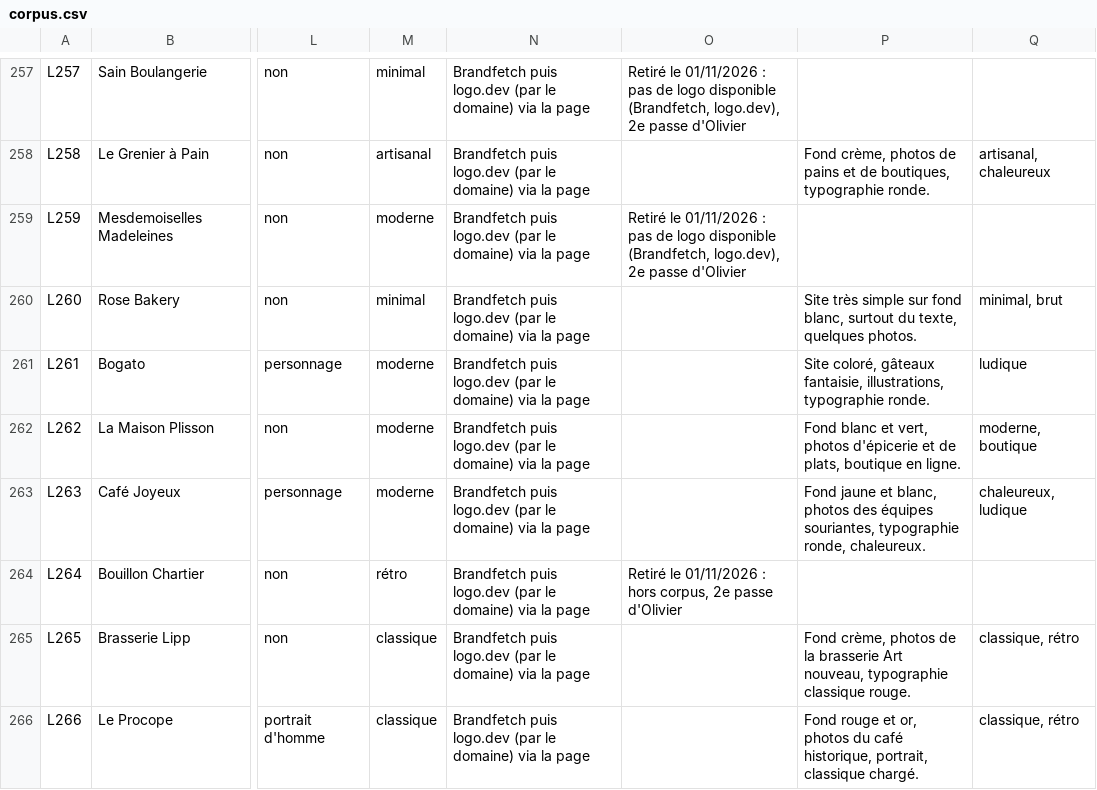
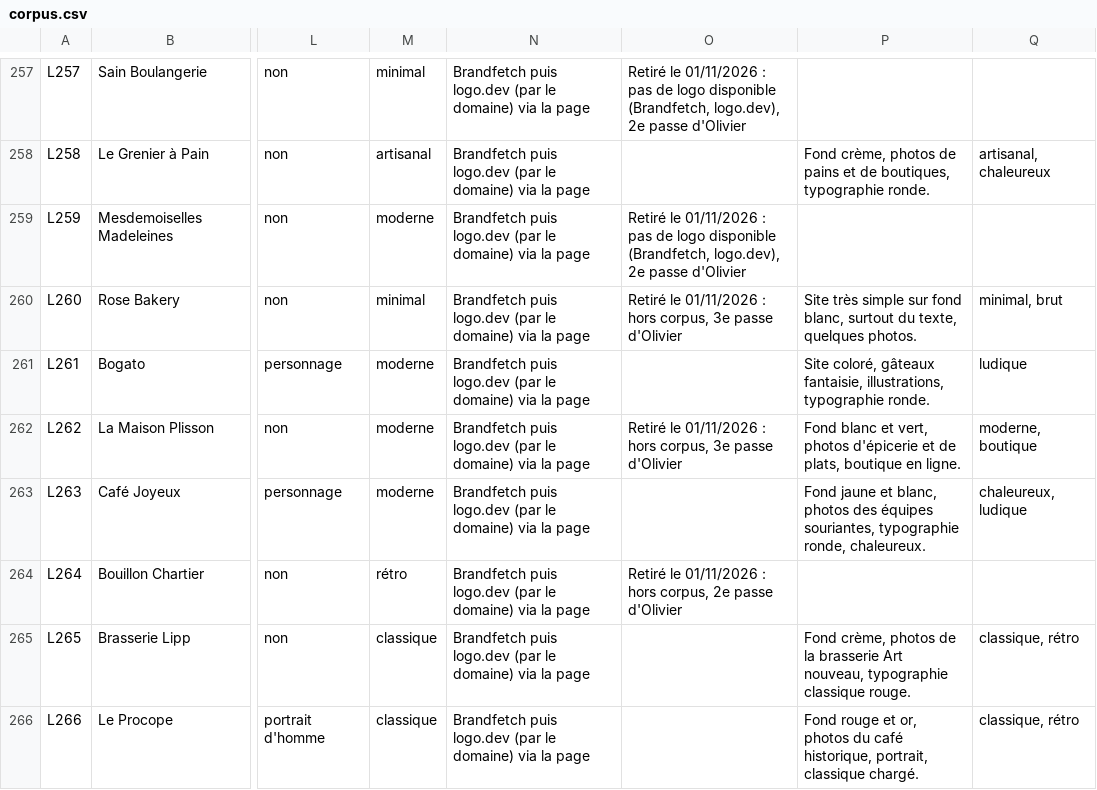
Before and after one commit to Madame-Cho/site-madamecho, a CSV file: atelier-logo/corpus.csv, drawn as a sheet; only a part is shown, gaps mark what is left out; the diff covers the shown part only; the diff names each change by its address in the sheet, - before the commit and + after, or states it on an @@ line.

```diff
--- a/atelier-logo/corpus.csv
+++ b/atelier-logo/corpus.csv
-O260: (empty)
+O260: Retiré le 01/11/2026 : hors corpus, 3e passe d'Olivier
-O262: (empty)
+O262: Retiré le 01/11/2026 : hors corpus, 3e passe d'Olivier
```
Also changed, not shown: 47 edited cells elsewhere in this file, 2 other files.
